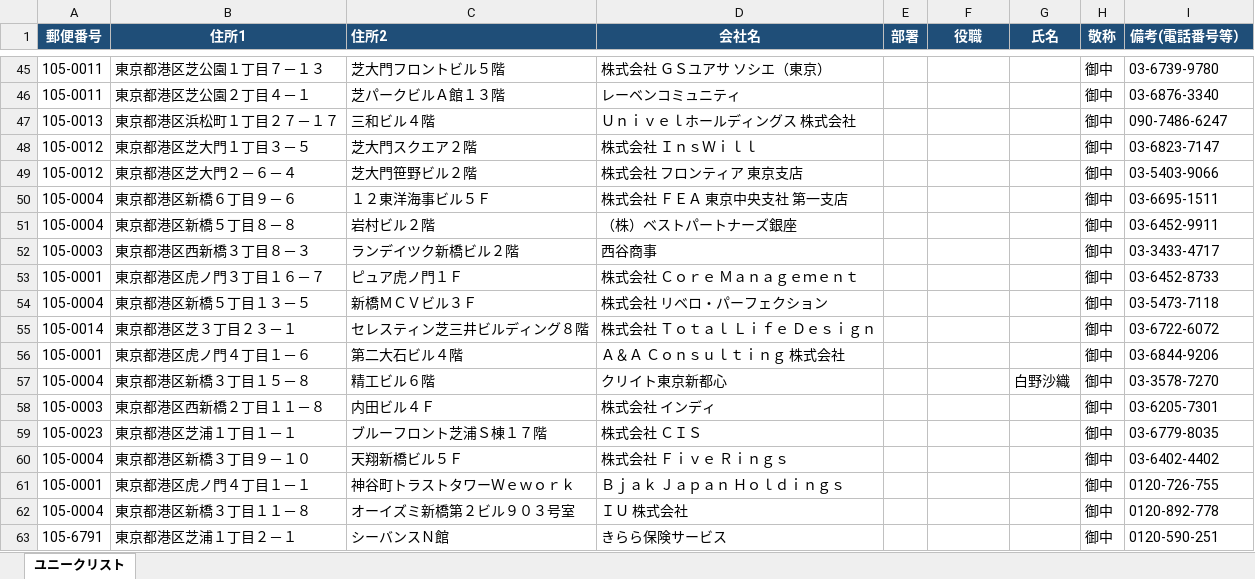
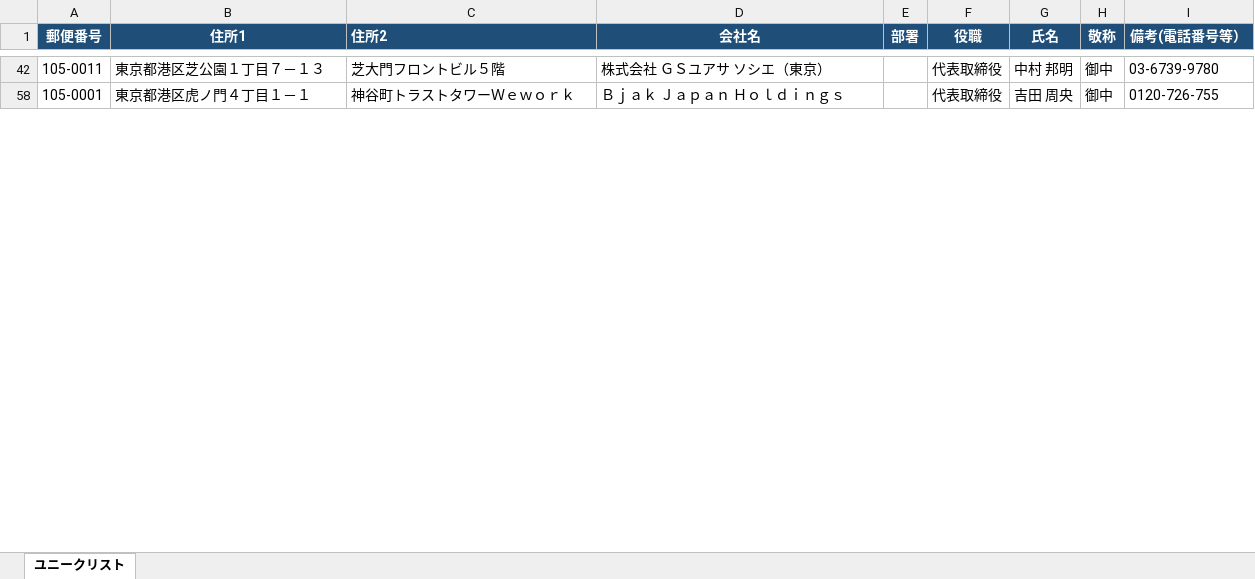
Before and after one commit to Legal-Access/marketing-slides, an Excel workbook: 23_保険代理店開拓/20260422_保険代理店リストv5（三井住友海上）.xlsx, sheet ユニークリスト, drawn as a sheet; only a part is shown, gaps mark what is left out; values as stored, in another font and other column widths than the file's, no borders; charts and pictures not drawn; removed rows and columns are numbered as before the commit, all else as after; the diff covers the shown part only; the diff names each change by its address in the sheet, - before the commit and + after, or states it on an @@ line.

```diff
--- a/23_保険代理店開拓/20260422_保険代理店リストv5（三井住友海上）.xlsx (sheet ユニークリスト)
+++ b/23_保険代理店開拓/20260422_保険代理店リストv5（三井住友海上）.xlsx (sheet ユニークリスト)
-F42 (役職): (empty)
+F42 (役職): 代表取締役
-G42 (氏名): (empty)
+G42 (氏名): 中村 邦明
-row 46: 105-0011 | 東京都港区芝公園２丁目４－１ | 芝パークビルＡ館１３階 | レーベンコミュニティ |  |  |  | 御中 | 03-6876-3340
-row 47: 105-0013 | 東京都港区浜松町１丁目２７－１７ | 三和ビル４階 | Ｕｎｉｖｅｌホールディングス 株式会社 |  |  |  | 御中 | 090-7486-6247
-row 48: 105-0012 | 東京都港区芝大門１丁目３－５ | 芝大門スクエア２階 | 株式会社 ＩｎｓＷｉｌｌ |  |  |  | 御中 | 03-6823-7147
-row 49: 105-0012 | 東京都港区芝大門２－６－４ | 芝大門笹野ビル２階 | 株式会社 フロンティア 東京支店 |  |  |  | 御中 | 03-5403-9066
-row 50: 105-0004 | 東京都港区新橋６丁目９－６ | １２東洋海事ビル５Ｆ | 株式会社 ＦＥＡ 東京中央支社 第一支店 |  |  |  | 御中 | 03-6695-1511
-row 51: 105-0004 | 東京都港区新橋５丁目８－８ | 岩村ビル２階 | （株）ベストパートナーズ銀座 |  |  |  | 御中 | 03-6452-9911
-row 52: 105-0003 | 東京都港区西新橋３丁目８－３ | ランデイツク新橋ビル２階 | 西谷商事 |  |  |  | 御中 | 03-3433-4717
-row 53: 105-0001 | 東京都港区虎ノ門３丁目１６－７ | ピュア虎ノ門１Ｆ | 株式会社 Ｃｏｒｅ Ｍａｎａｇｅｍｅｎｔ |  |  |  | 御中 | 03-6452-8733
-row 54: 105-0004 | 東京都港区新橋５丁目１３－５ | 新橋ＭＣＶビル３Ｆ | 株式会社 リベロ・パーフェクション |  |  |  | 御中 | 03-5473-7118
-row 55: 105-0014 | 東京都港区芝３丁目２３－１ | セレスティン芝三井ビルディング８階 | 株式会社 Ｔｏｔａｌ Ｌｉｆｅ Ｄｅｓｉｇｎ |  |  |  | 御中 | 03-6722-6072
-row 56: 105-0001 | 東京都港区虎ノ門４丁目１－６ | 第二大石ビル４階 | Ａ＆Ａ Ｃｏｎｓｕｌｔｉｎｇ 株式会社 |  |  |  | 御中 | 03-6844-9206
@@ row 57 hidden: 105-0004 | 東京都港区新橋３丁目１５－８ | 精工ビル６階 | クリイト東京新都心 |  |  | 白野沙織 | 御中 | 03-3578-7270 @@
-row 58: 105-0003 | 東京都港区西新橋２丁目１１－８ | 内田ビル４Ｆ | 株式会社 インディ |  |  |  | 御中 | 03-6205-7301
-row 59: 105-0023 | 東京都港区芝浦１丁目１－１ | ブルーフロント芝浦Ｓ棟１７階 | 株式会社 ＣＩＳ |  |  |  | 御中 | 03-6779-8035
-row 60: 105-0004 | 東京都港区新橋３丁目９－１０ | 天翔新橋ビル５Ｆ | 株式会社 Ｆｉｖｅ Ｒｉｎｇｓ |  |  |  | 御中 | 03-6402-4402
-F58 (役職): (empty)
+F58 (役職): 代表取締役
-G58 (氏名): (empty)
+G58 (氏名): 吉田 周央
-row 62: 105-0004 | 東京都港区新橋３丁目１１－８ | オーイズミ新橋第２ビル９０３号室 | ＩＵ 株式会社 |  |  |  | 御中 | 0120-892-778
-row 63: 105-6791 | 東京都港区芝浦１丁目２－１ | シーバンスＮ館 | きらら保険サービス |  |  |  | 御中 | 0120-590-251
```
Also changed, not shown: 275 removed rows, 5 hidden or unhidden rows and 254 edited cells elsewhere in this sheet, hidden cells, charts or pictures.
